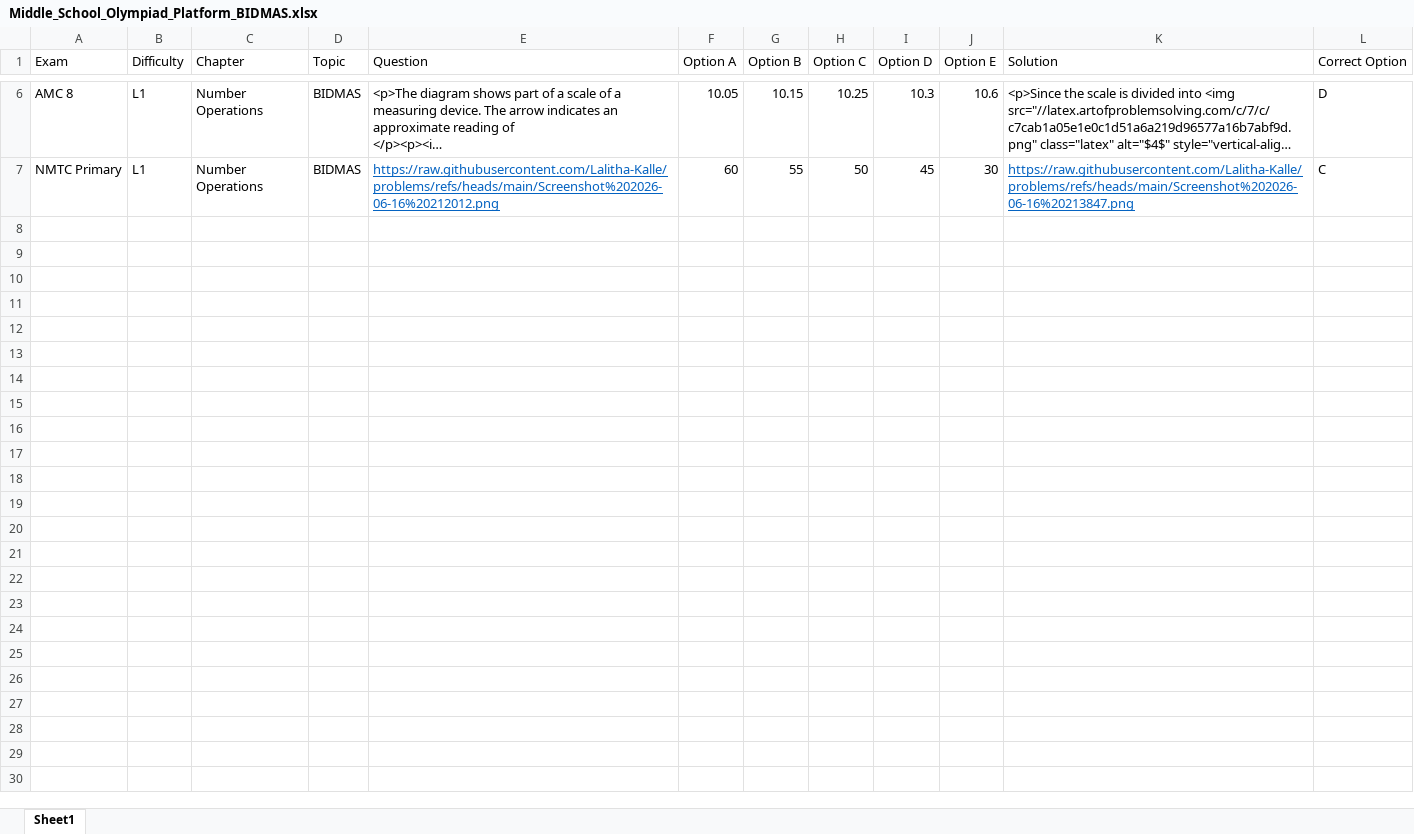
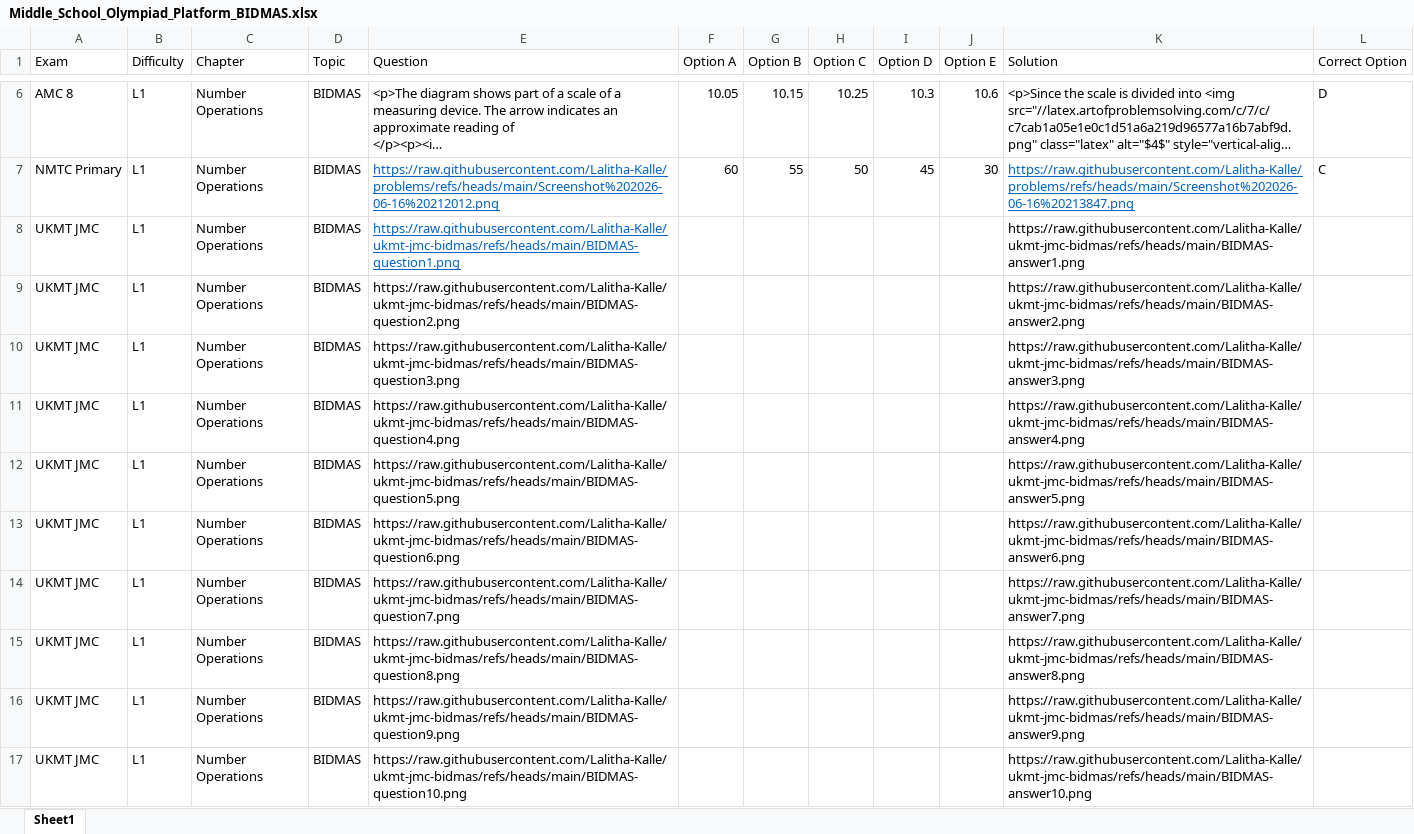
Before and after one commit to Lalitha-Kalle/middle-school, an Excel workbook: Middle_School_Olympiad_Platform_BIDMAS.xlsx, sheet Sheet1, drawn as a sheet; only a part is shown, gaps mark what is left out; long unchanged cells end in …; values as stored, in another font and other column widths than the file's, no borders; the diff covers the shown part only; the diff names each change by its address in the sheet, - before the commit and + after, or states it on an @@ line.

Commit message:
added all exam models

```diff
--- a/Middle_School_Olympiad_Platform_BIDMAS.xlsx (sheet Sheet1)
+++ b/Middle_School_Olympiad_Platform_BIDMAS.xlsx (sheet Sheet1)
+row 8: UKMT JMC | L1 | Number Operations | BIDMAS | https://raw.githubusercontent.com/Lalitha-Kalle/ukmt-jmc-bidmas/refs/heads/main/BIDMAS-question1.png |  |  |  |  |  | https://raw.githubusercontent.com/Lalitha-Kalle/ukmt-jmc-bidmas/refs/heads/main/BIDMAS-answer1.png
+row 9: UKMT JMC | L1 | Number Operations | BIDMAS | https://raw.githubusercontent.com/Lalitha-Kalle/ukmt-jmc-bidmas/refs/heads/main/BIDMAS-question2.png |  |  |  |  |  | https://raw.githubusercontent.com/Lalitha-Kalle/ukmt-jmc-bidmas/refs/heads/main/BIDMAS-answer2.png
+row 10: UKMT JMC | L1 | Number Operations | BIDMAS | https://raw.githubusercontent.com/Lalitha-Kalle/ukmt-jmc-bidmas/refs/heads/main/BIDMAS-question3.png |  |  |  |  |  | https://raw.githubusercontent.com/Lalitha-Kalle/ukmt-jmc-bidmas/refs/heads/main/BIDMAS-answer3.png
+row 11: UKMT JMC | L1 | Number Operations | BIDMAS | https://raw.githubusercontent.com/Lalitha-Kalle/ukmt-jmc-bidmas/refs/heads/main/BIDMAS-question4.png |  |  |  |  |  | https://raw.githubusercontent.com/Lalitha-Kalle/ukmt-jmc-bidmas/refs/heads/main/BIDMAS-answer4.png
+row 12: UKMT JMC | L1 | Number Operations | BIDMAS | https://raw.githubusercontent.com/Lalitha-Kalle/ukmt-jmc-bidmas/refs/heads/main/BIDMAS-question5.png |  |  |  |  |  | https://raw.githubusercontent.com/Lalitha-Kalle/ukmt-jmc-bidmas/refs/heads/main/BIDMAS-answer5.png
+row 13: UKMT JMC | L1 | Number Operations | BIDMAS | https://raw.githubusercontent.com/Lalitha-Kalle/ukmt-jmc-bidmas/refs/heads/main/BIDMAS-question6.png |  |  |  |  |  | https://raw.githubusercontent.com/Lalitha-Kalle/ukmt-jmc-bidmas/refs/heads/main/BIDMAS-answer6.png
+row 14: UKMT JMC | L1 | Number Operations | BIDMAS | https://raw.githubusercontent.com/Lalitha-Kalle/ukmt-jmc-bidmas/refs/heads/main/BIDMAS-question7.png |  |  |  |  |  | https://raw.githubusercontent.com/Lalitha-Kalle/ukmt-jmc-bidmas/refs/heads/main/BIDMAS-answer7.png
+row 15: UKMT JMC | L1 | Number Operations | BIDMAS | https://raw.githubusercontent.com/Lalitha-Kalle/ukmt-jmc-bidmas/refs/heads/main/BIDMAS-question8.png |  |  |  |  |  | https://raw.githubusercontent.com/Lalitha-Kalle/ukmt-jmc-bidmas/refs/heads/main/BIDMAS-answer8.png
+row 16: UKMT JMC | L1 | Number Operations | BIDMAS | https://raw.githubusercontent.com/Lalitha-Kalle/ukmt-jmc-bidmas/refs/heads/main/BIDMAS-question9.png |  |  |  |  |  | https://raw.githubusercontent.com/Lalitha-Kalle/ukmt-jmc-bidmas/refs/heads/main/BIDMAS-answer9.png
+row 17: UKMT JMC | L1 | Number Operations | BIDMAS | https://raw.githubusercontent.com/Lalitha-Kalle/ukmt-jmc-bidmas/refs/heads/main/BIDMAS-question10.png |  |  |  |  |  | https://raw.githubusercontent.com/Lalitha-Kalle/ukmt-jmc-bidmas/refs/heads/main/BIDMAS-answer10.png
```
Also changed, not shown: 45 added rows elsewhere in this sheet, 1 other file.
